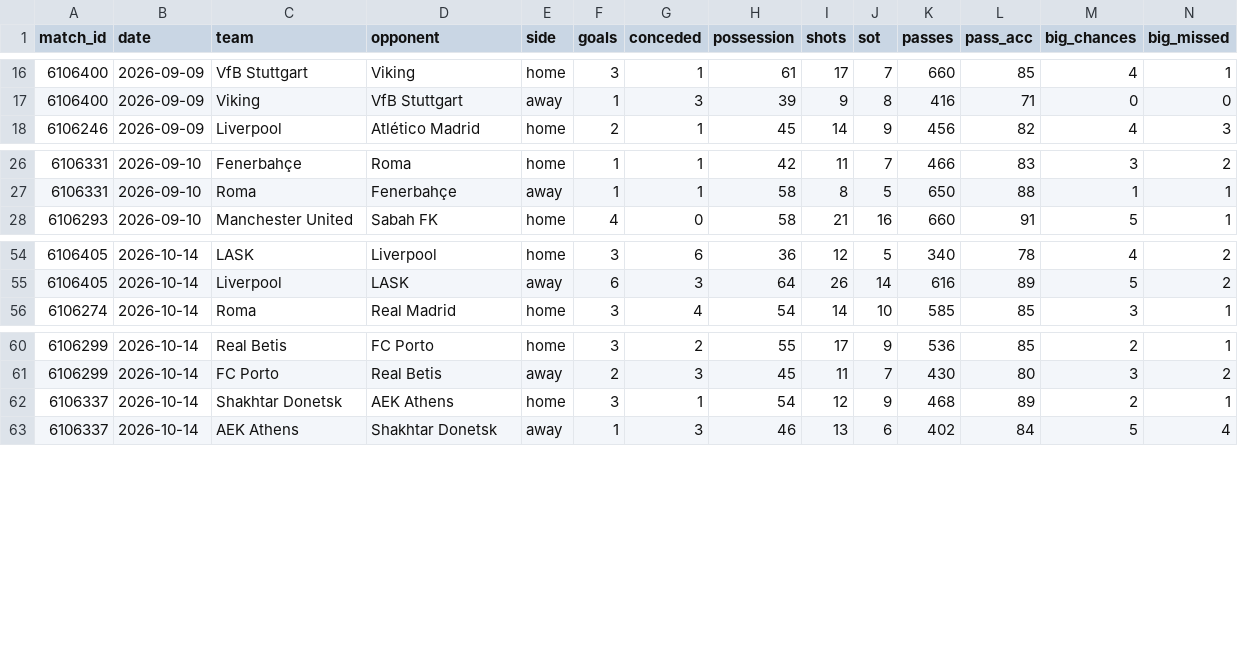
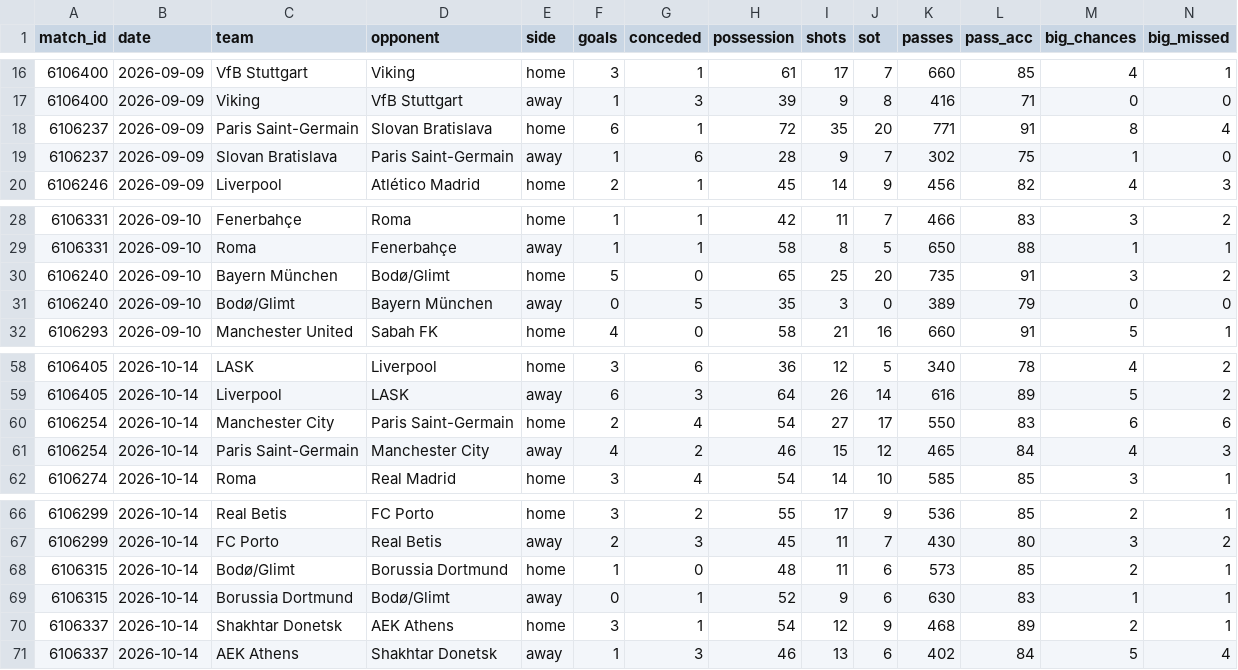
Before and after one commit to RShiri/XUCL, a CSV file: ucl_dashboard/database/team_match_stats.csv, drawn as a sheet; only a part is shown, gaps mark what is left out; rows hold the shown columns only; the diff names each change by its address in the sheet, - before the commit and + after, or states it on an @@ line.

Commit message:
UCL 2025/26 data

```diff
--- a/ucl_dashboard/database/team_match_stats.csv
+++ b/ucl_dashboard/database/team_match_stats.csv
+row 18: 6106237 | 2026-09-09 | Paris Saint-Germain | Slovan Bratislava | home | 6 | 1 | 72 | 35 | 20 | 771 | 91 | 8 | 4
+row 19: 6106237 | 2026-09-09 | Slovan Bratislava | Paris Saint-Germain | away | 1 | 6 | 28 | 9 | 7 | 302 | 75 | 1 | 0
+row 30: 6106240 | 2026-09-10 | Bayern München | Bodø/Glimt | home | 5 | 0 | 65 | 25 | 20 | 735 | 91 | 3 | 2
+row 31: 6106240 | 2026-09-10 | Bodø/Glimt | Bayern München | away | 0 | 5 | 35 | 3 | 0 | 389 | 79 | 0 | 0
+row 60: 6106254 | 2026-10-14 | Manchester City | Paris Saint-Germain | home | 2 | 4 | 54 | 27 | 17 | 550 | 83 | 6 | 6
+row 61: 6106254 | 2026-10-14 | Paris Saint-Germain | Manchester City | away | 4 | 2 | 46 | 15 | 12 | 465 | 84 | 4 | 3
+row 68: 6106315 | 2026-10-14 | Bodø/Glimt | Borussia Dortmund | home | 1 | 0 | 48 | 11 | 6 | 573 | 85 | 2 | 1
+row 69: 6106315 | 2026-10-14 | Borussia Dortmund | Bodø/Glimt | away | 0 | 1 | 52 | 9 | 6 | 630 | 83 | 1 | 1
```
Also changed, not shown: ucl_dashboard/database/results.csv, 21 other files.
